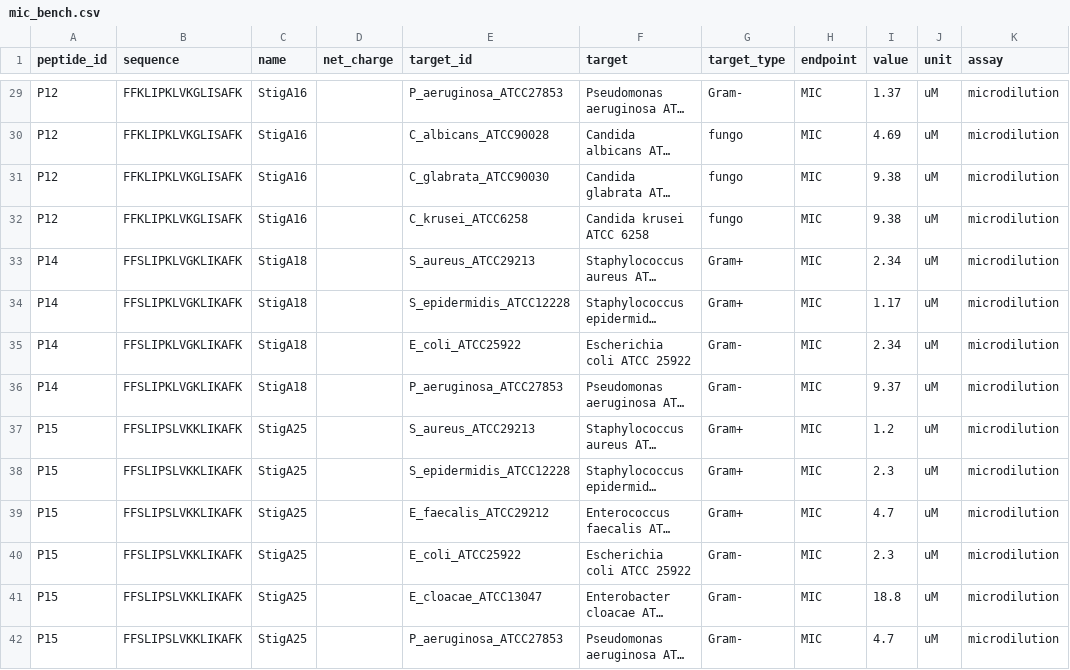
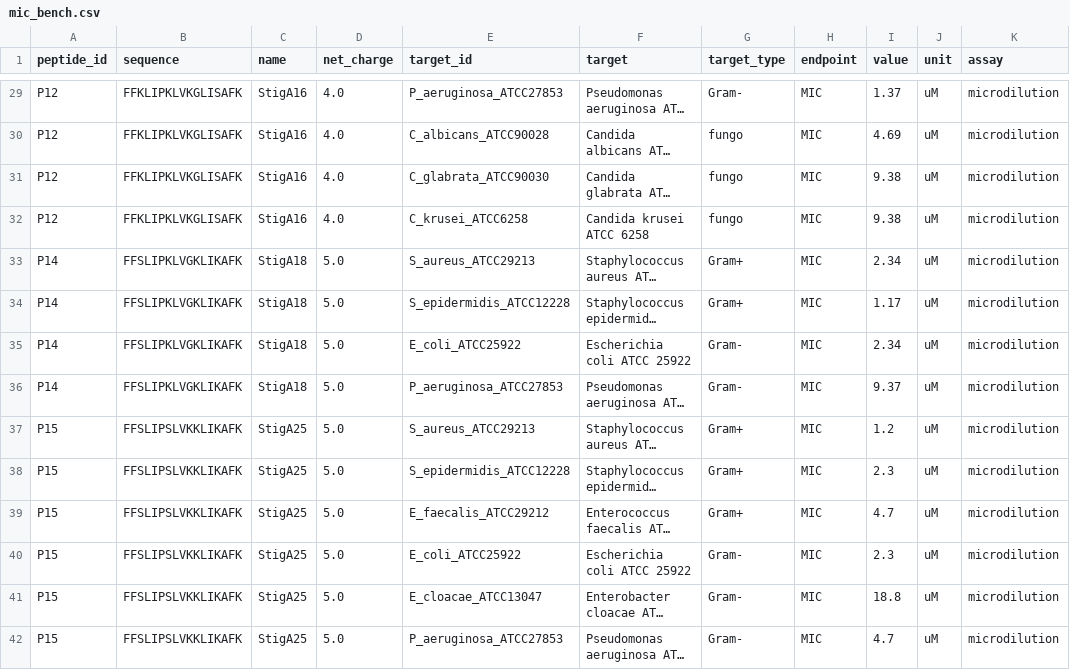
Before and after one commit to gbmotta/PepMem-AI, a CSV file: data/bench/mic_bench.csv, drawn as a sheet; only a part is shown, gaps mark what is left out; long unchanged cells end in …; the diff covers the shown part only; the diff names each change by its address in the sheet, - before the commit and + after, or states it on an @@ line.

```diff
--- a/data/bench/mic_bench.csv
+++ b/data/bench/mic_bench.csv
-D29:D32 (net_charge): (empty)
+D29:D32 (net_charge): 4.0
-D33:D42 (net_charge): (empty)
+D33:D42 (net_charge): 5.0
```
Also changed, not shown: 64 edited cells elsewhere in this file, data/bench/targets_bench.csv, data/processed/models/baseline_oof_probs.csv, 18 other files.
